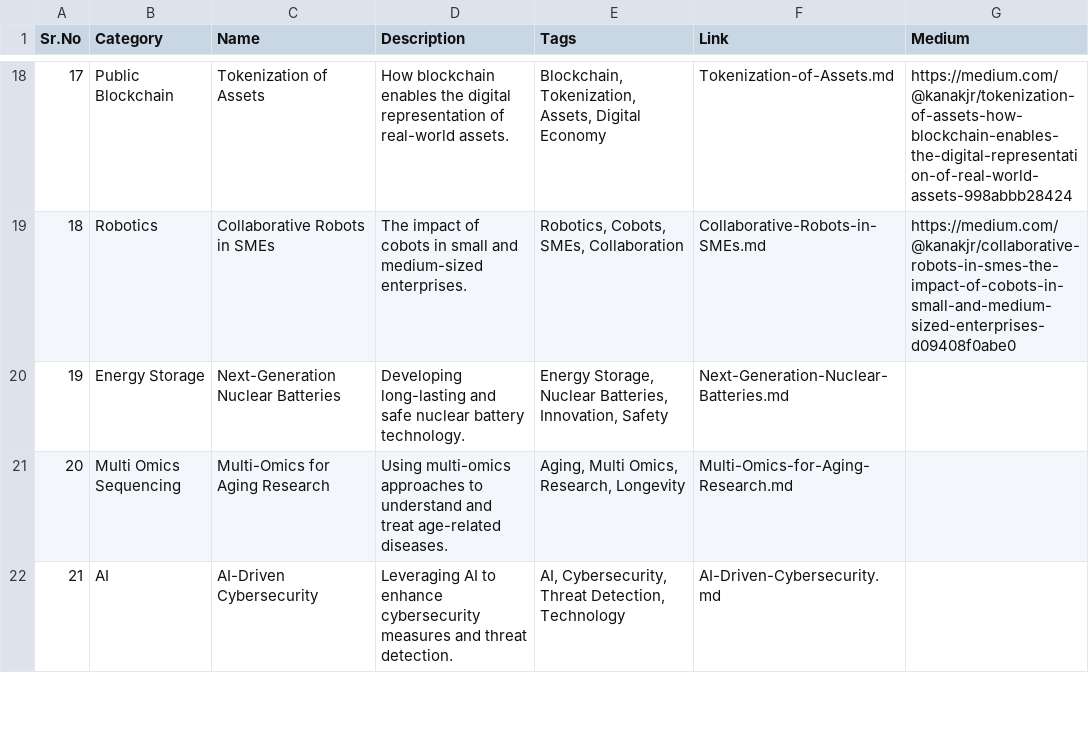
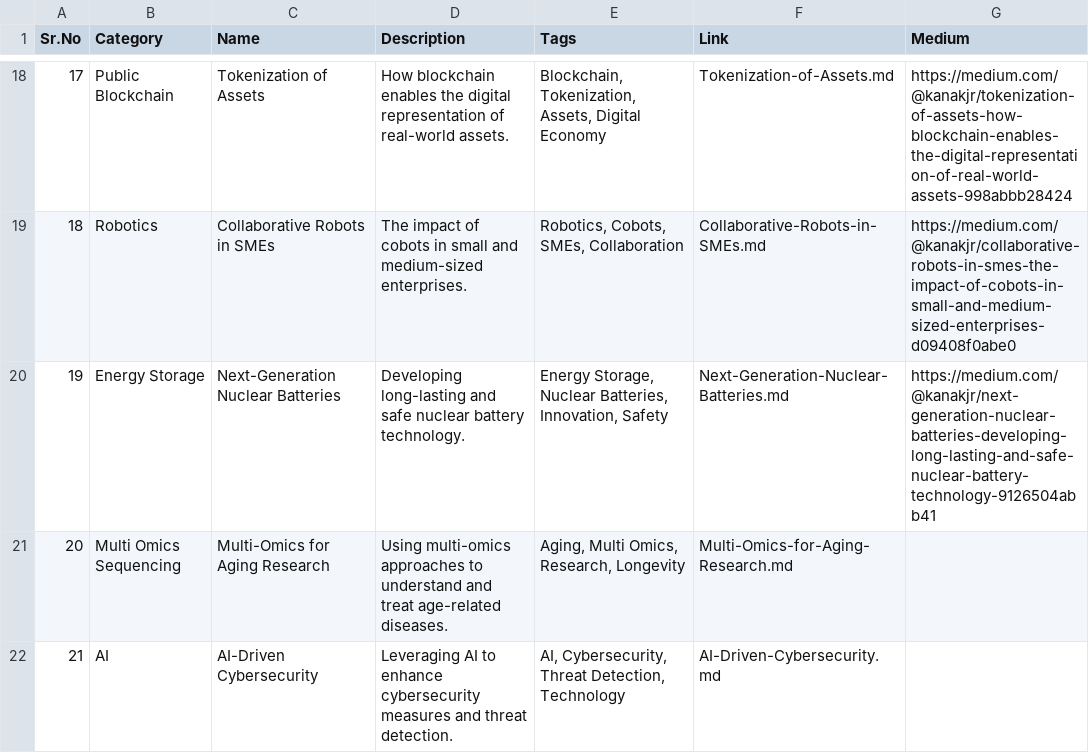
Before and after one commit to Kanakjr/100-days-of-AI-Writing, a CSV file: topics.csv, drawn as a sheet; only a part is shown, gaps mark what is left out.

Commit message:
Added Next-Generation Nuclear Batteries article

```diff
--- a/topics.csv
+++ b/topics.csv
@@ -19,3 +19,3 @@ Sr.No,Category,Name,Description,Tags,Link,Medium
 18,Robotics,Collaborative Robots in SMEs,The impact of cobots in small and medium-sized enterprises.,"Robotics, Cobots, SMEs, Collaboration",Collaborative-Robots-in-SMEs.md,https://medium.com/@kanakjr/collaborative-robots-in-smes-the-impact-of-cobots-in-small-and-medium-sized-enterprises-d09408f0abe0
-19,Energy Storage,Next-Generation Nuclear Batteries,Developing long-lasting and safe nuclear battery technology.,"Energy Storage, Nuclear Batteries, Innovation, Safety",Next-Generation-Nuclear-Batteries.md,
+19,Energy Storage,Next-Generation Nuclear Batteries,Developing long-lasting and safe nuclear battery technology.,"Energy Storage, Nuclear Batteries, Innovation, Safety",Next-Generation-Nuclear-Batteries.md,https://medium.com/@kanakjr/next-generation-nuclear-batteries-developing-long-lasting-and-safe-nuclear-battery-technology-9126504abb41
 20,Multi Omics Sequencing,Multi-Omics for Aging Research,Using multi-omics approaches to understand and treat age-related diseases.,"Aging, Multi Omics, Research, Longevity",Multi-Omics-for-Aging-Research.md,
```
Also changed, not shown: 1 other file.
